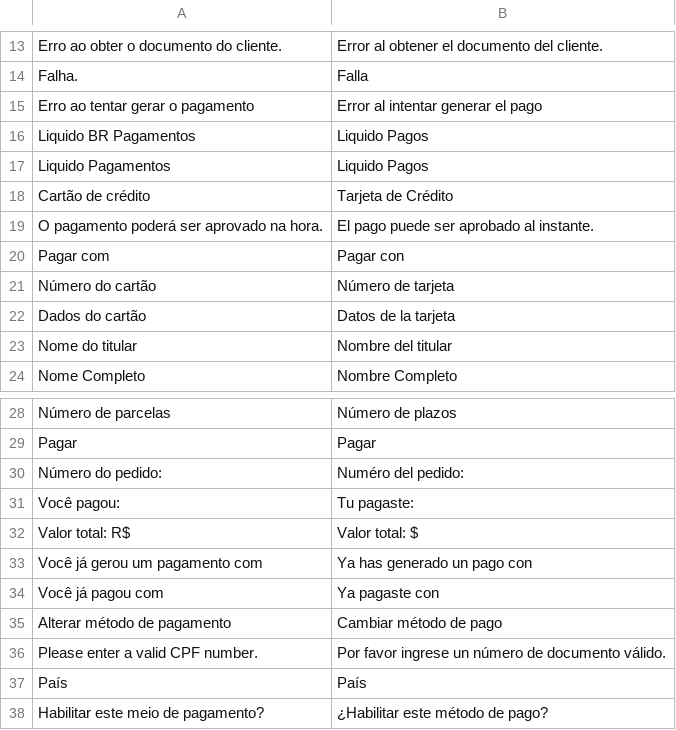
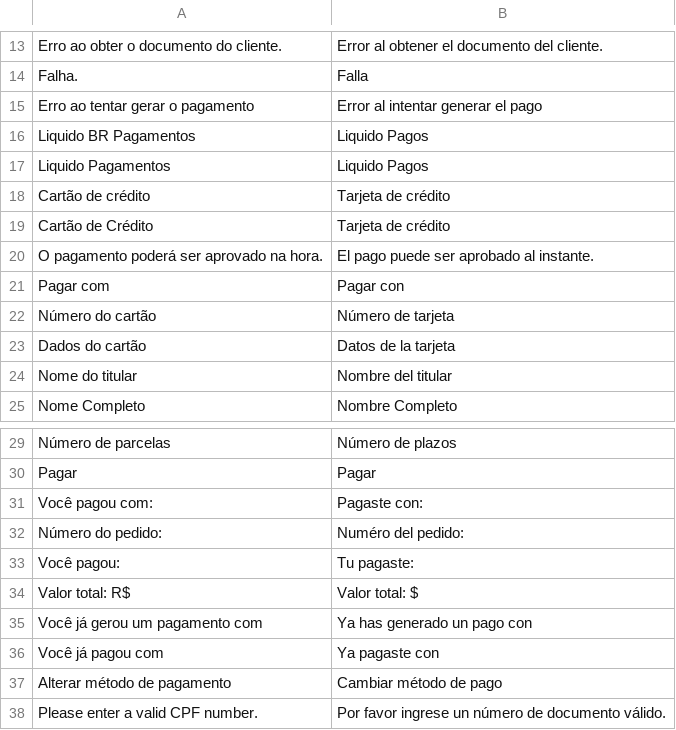
Before and after one commit to getliquido/liquidobr-magento-plugin, a CSV file: i18n/es_ES.csv, drawn as a sheet; only a part is shown, gaps mark what is left out; the shorter side is filled out with more unchanged rows; the diff names each change by its address in the sheet, - before the commit and + after, or states it on an @@ line.

```diff
--- a/i18n/es_ES.csv
+++ b/i18n/es_ES.csv
-B18: Tarjeta de Crédito
+B18: Tarjeta de crédito
+row 19: Cartão de Crédito | Tarjeta de crédito
+row 31: Você pagou com: | Pagaste con:
```
Also changed, not shown: i18n/es_CO.csv, 5 other files.
